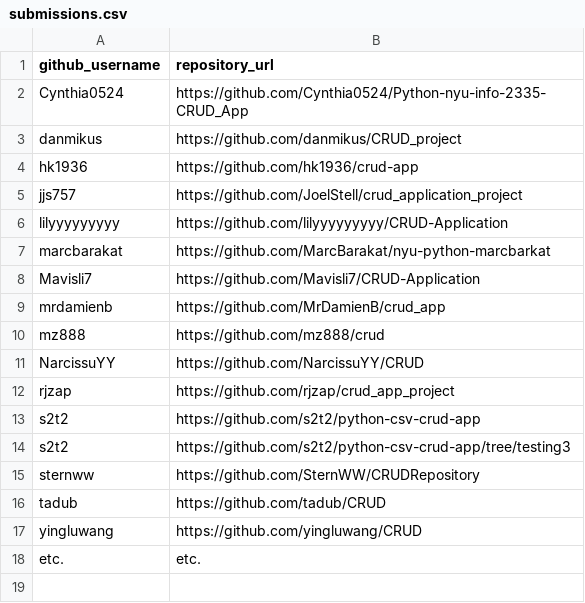
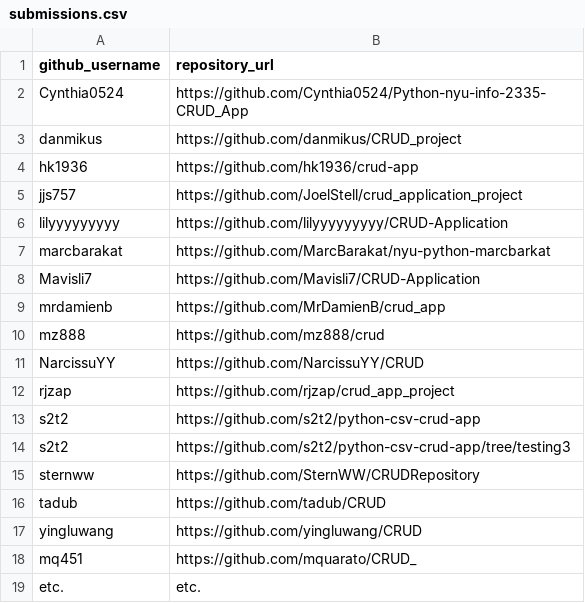
Before and after one commit to prof-rossetti/nyu-info-2335-201706, a CSV file: projects/crud-app/submissions.csv, drawn as a sheet; the diff names each change by its address in the sheet, - before the commit and + after, or states it on an @@ line.

Commit message:
mq451 project submission

```diff
--- a/projects/crud-app/submissions.csv
+++ b/projects/crud-app/submissions.csv
+row 18: mq451 | https://github.com/mquarato/CRUD_
```
Also changed, not shown: 1 other file.
